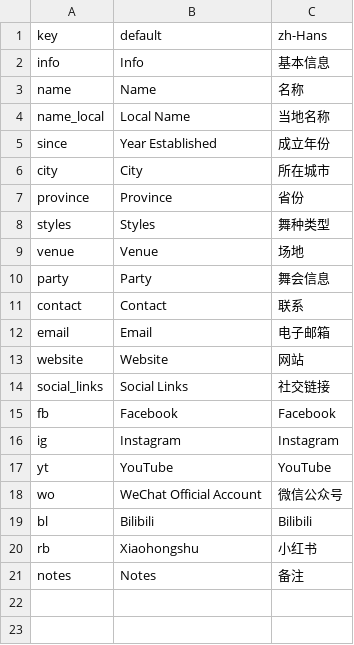
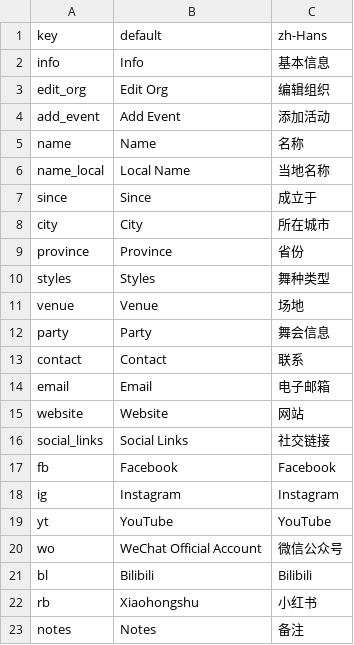
Before and after one commit to swingdance/localizations, a CSV file: org_details.csv, drawn as a sheet.

```diff
--- a/org_details.csv
+++ b/org_details.csv
@@ -2,5 +2,7 @@ key,default,zh-Hans
 info,Info,基本信息
+edit_org,Edit Org,编辑组织
+add_event,Add Event,添加活动
 name,Name,名称
 name_local,Local Name,当地名称
-since,Year Established,成立年份
+since,Since,成立于
 city,City,所在城市
```
Also changed, not shown: event_details.csv, navigations.csv, 2 other files.
